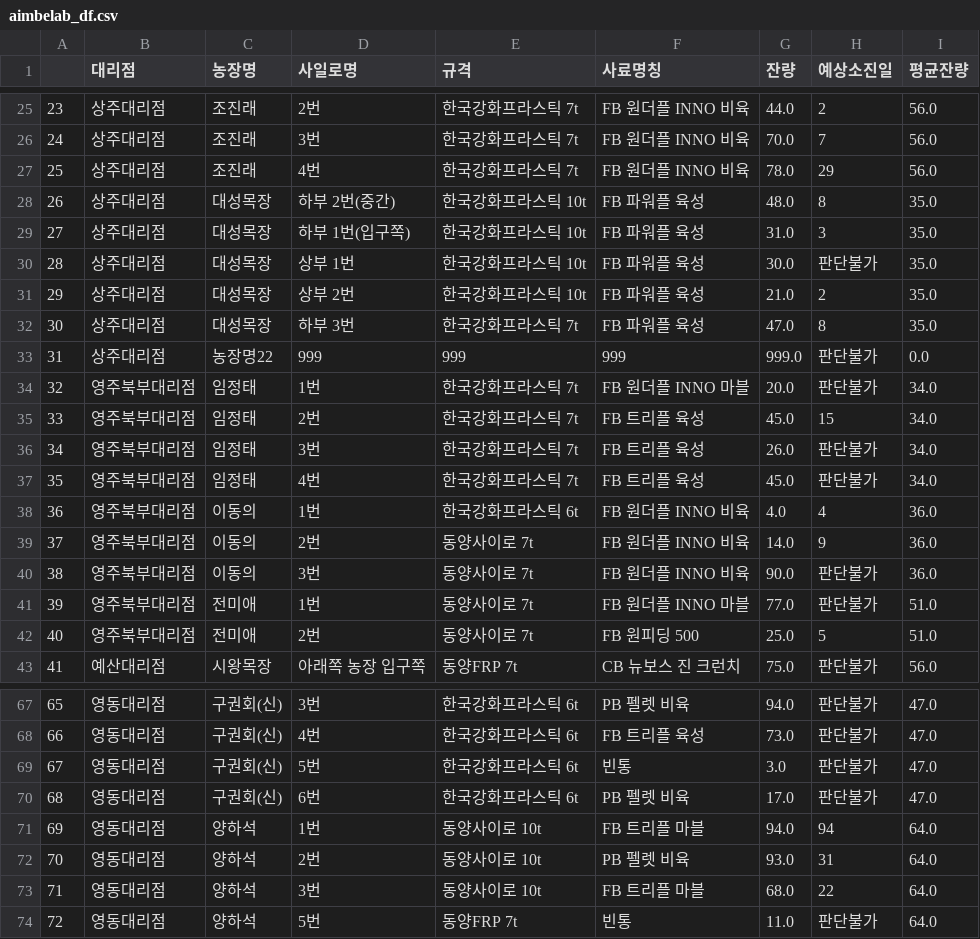
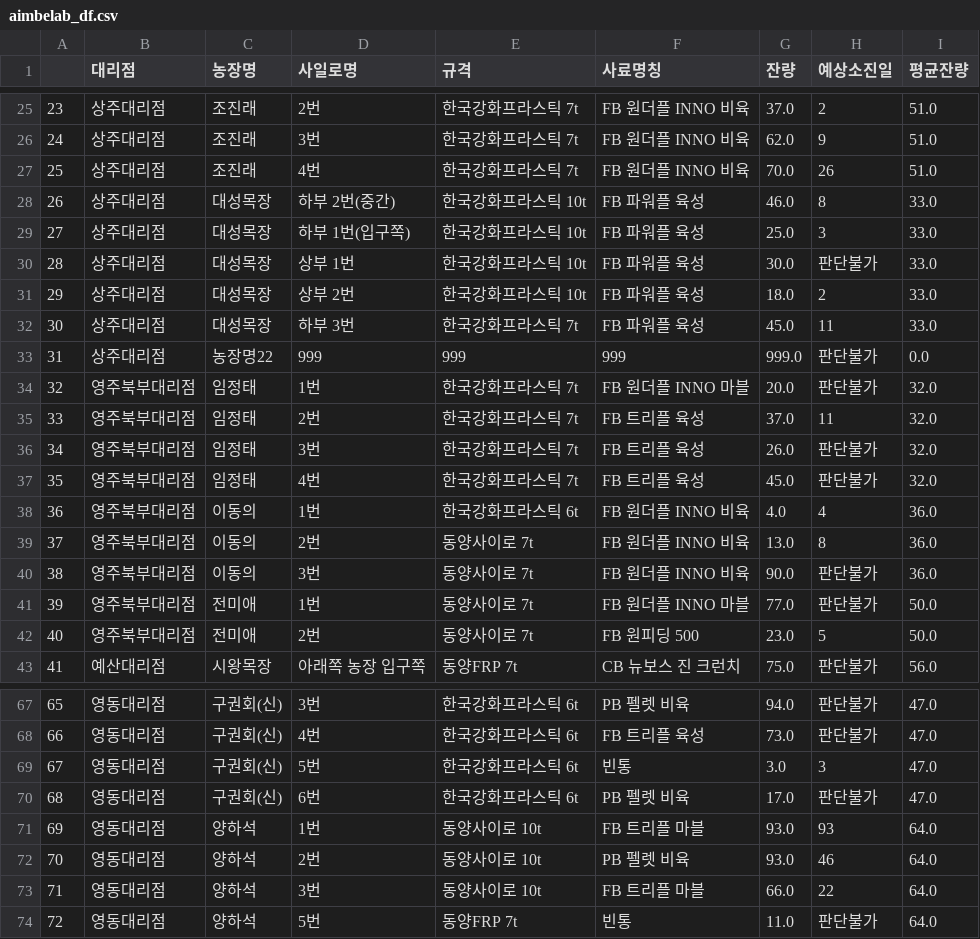
Before and after one commit to graphene911/streamlit-jeju-tour-app, a CSV file: data/aimbelab_df.csv, drawn as a sheet; only a part is shown, gaps mark what is left out; the diff covers the shown part only.

```diff
--- a/data/aimbelab_df.csv
+++ b/data/aimbelab_df.csv
@@ -25,19 +25,19 @@
-23,상주대리점,조진래,2번,한국강화프라스틱 7t,FB 원더플 INNO 비육,44.0,2,56.0
-24,상주대리점,조진래,3번,한국강화프라스틱 7t,FB 원더플 INNO 비육,70.0,7,56.0
-25,상주대리점,조진래,4번,한국강화프라스틱 7t,FB 원더플 INNO 비육,78.0,29,56.0
-26,상주대리점,대성목장,하부 2번(중간),한국강화프라스틱 10t,FB 파워플 육성,48.0,8,35.0
-27,상주대리점,대성목장,하부 1번(입구쪽),한국강화프라스틱 10t,FB 파워플 육성,31.0,3,35.0
-28,상주대리점,대성목장,상부 1번,한국강화프라스틱 10t,FB 파워플 육성,30.0,판단불가,35.0
-29,상주대리점,대성목장,상부 2번,한국강화프라스틱 10t,FB 파워플 육성,21.0,2,35.0
-30,상주대리점,대성목장,하부 3번,한국강화프라스틱 7t,FB 파워플 육성,47.0,8,35.0
+23,상주대리점,조진래,2번,한국강화프라스틱 7t,FB 원더플 INNO 비육,37.0,2,51.0
+24,상주대리점,조진래,3번,한국강화프라스틱 7t,FB 원더플 INNO 비육,62.0,9,51.0
+25,상주대리점,조진래,4번,한국강화프라스틱 7t,FB 원더플 INNO 비육,70.0,26,51.0
+26,상주대리점,대성목장,하부 2번(중간),한국강화프라스틱 10t,FB 파워플 육성,46.0,8,33.0
+27,상주대리점,대성목장,하부 1번(입구쪽),한국강화프라스틱 10t,FB 파워플 육성,25.0,3,33.0
+28,상주대리점,대성목장,상부 1번,한국강화프라스틱 10t,FB 파워플 육성,30.0,판단불가,33.0
+29,상주대리점,대성목장,상부 2번,한국강화프라스틱 10t,FB 파워플 육성,18.0,2,33.0
+30,상주대리점,대성목장,하부 3번,한국강화프라스틱 7t,FB 파워플 육성,45.0,11,33.0
 31,상주대리점,농장명22,999,999,999,999.0,판단불가,0.0
-32,영주북부대리점,임정태,1번,한국강화프라스틱 7t,FB 원더플 INNO 마블,20.0,판단불가,34.0
-33,영주북부대리점,임정태,2번,한국강화프라스틱 7t,FB 트리플 육성,45.0,15,34.0
-34,영주북부대리점,임정태,3번,한국강화프라스틱 7t,FB 트리플 육성,26.0,판단불가,34.0
-35,영주북부대리점,임정태,4번,한국강화프라스틱 7t,FB 트리플 육성,45.0,판단불가,34.0
+32,영주북부대리점,임정태,1번,한국강화프라스틱 7t,FB 원더플 INNO 마블,20.0,판단불가,32.0
+33,영주북부대리점,임정태,2번,한국강화프라스틱 7t,FB 트리플 육성,37.0,11,32.0
+34,영주북부대리점,임정태,3번,한국강화프라스틱 7t,FB 트리플 육성,26.0,판단불가,32.0
+35,영주북부대리점,임정태,4번,한국강화프라스틱 7t,FB 트리플 육성,45.0,판단불가,32.0
 36,영주북부대리점,이동의,1번,한국강화프라스틱 6t,FB 원더플 INNO 비육,4.0,4,36.0
-37,영주북부대리점,이동의,2번,동양사이로 7t,FB 원더플 INNO 비육,14.0,9,36.0
+37,영주북부대리점,이동의,2번,동양사이로 7t,FB 원더플 INNO 비육,13.0,8,36.0
 38,영주북부대리점,이동의,3번,동양사이로 7t,FB 원더플 INNO 비육,90.0,판단불가,36.0
-39,영주북부대리점,전미애,1번,동양사이로 7t,FB 원더플 INNO 마블,77.0,판단불가,51.0
-40,영주북부대리점,전미애,2번,동양사이로 7t,FB 원피딩 500,25.0,5,51.0
+39,영주북부대리점,전미애,1번,동양사이로 7t,FB 원더플 INNO 마블,77.0,판단불가,50.0
+40,영주북부대리점,전미애,2번,동양사이로 7t,FB 원피딩 500,23.0,5,50.0
 41,예산대리점,시왕목장,아래쪽 농장 입구쪽,동양FRP 7t,CB 뉴보스 진 크런치,75.0,판단불가,56.0
@@ -68,7 +68,7 @@
 66,영동대리점,구권회(신),4번,한국강화프라스틱 6t,FB 트리플 육성,73.0,판단불가,47.0
-67,영동대리점,구권회(신),5번,한국강화프라스틱 6t,빈통,3.0,판단불가,47.0
+67,영동대리점,구권회(신),5번,한국강화프라스틱 6t,빈통,3.0,3,47.0
 68,영동대리점,구권회(신),6번,한국강화프라스틱 6t,PB 펠렛 비육,17.0,판단불가,47.0
-69,영동대리점,양하석,1번,동양사이로 10t,FB 트리플 마블,94.0,94,64.0
-70,영동대리점,양하석,2번,동양사이로 10t,PB 펠렛 비육,93.0,31,64.0
-71,영동대리점,양하석,3번,동양사이로 10t,FB 트리플 마블,68.0,22,64.0
+69,영동대리점,양하석,1번,동양사이로 10t,FB 트리플 마블,93.0,93,64.0
+70,영동대리점,양하석,2번,동양사이로 10t,PB 펠렛 비육,93.0,46,64.0
+71,영동대리점,양하석,3번,동양사이로 10t,FB 트리플 마블,66.0,22,64.0
 72,영동대리점,양하석,5번,동양FRP 7t,빈통,11.0,판단불가,64.0
```
Also changed, not shown: 57 edited cells elsewhere in this file.
